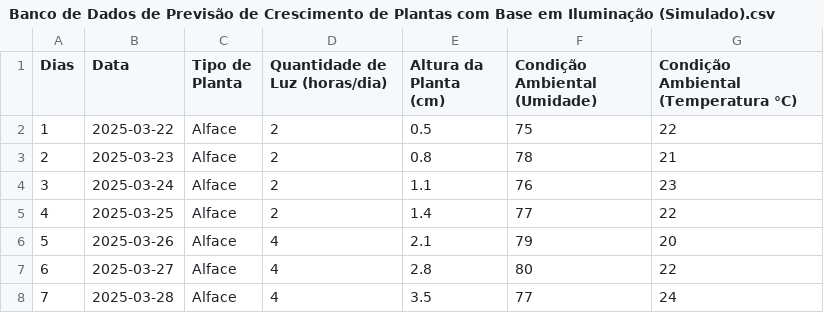
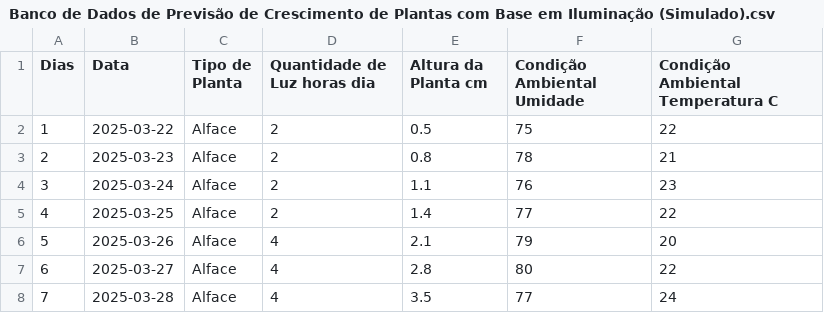
Before and after one commit to luke-lynx/Data-base, a CSV file: Banco de Dados de Previsão de Crescimento de Plantas com Base em Iluminação (Simulado).csv, drawn as a sheet; only a part is shown.

Commit message:
Update Banco de Dados de Previsão de Crescimento de Plantas com Base em Iluminação (Simulado).csv

```diff
--- a/Banco de Dados de Previsão de Crescimento de Plantas com Base em Iluminação (Simulado).csv
+++ b/Banco de Dados de Previsão de Crescimento de Plantas com Base em Iluminação (Simulado).csv
@@ -1,2 +1,2 @@
-Dias,Data,Tipo de Planta,Quantidade de Luz (horas/dia),Altura da Planta (cm),Condição Ambiental (Umidade),Condição Ambiental (Temperatura °C)
+Dias,Data,Tipo de Planta,Quantidade de Luz horas dia,Altura da Planta cm,Condição Ambiental Umidade,Condição Ambiental Temperatura C
 1,2025-03-22,Alface,2,0.5,75,22
```
